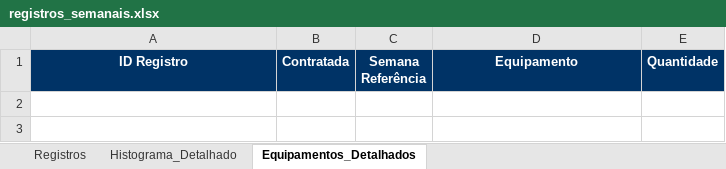
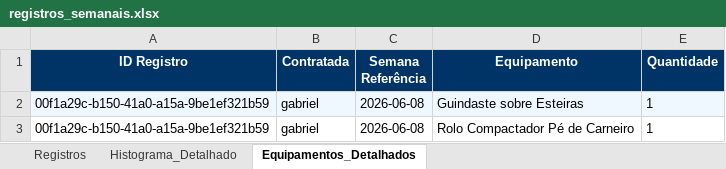
Before and after one commit to gabrieltmd-coder/obras_semanais, an Excel workbook: exports/registros_semanais.xlsx, sheet Equipamentos_Detalhados, drawn as a sheet; values as stored, in another font and other column widths than the file's, no borders; the diff names each change by its address in the sheet, - before the commit and + after, or states it on an @@ line.

```diff
--- a/exports/registros_semanais.xlsx (sheet Equipamentos_Detalhados)
+++ b/exports/registros_semanais.xlsx (sheet Equipamentos_Detalhados)
+row 2: 00f1a29c-b150-41a0-a15a-9be1ef321b59 | gabriel | 2026-06-08 | Guindaste sobre Esteiras | 1
+row 3: 00f1a29c-b150-41a0-a15a-9be1ef321b59 | gabriel | 2026-06-08 | Rolo Compactador Pé de Carneiro | 1
```
Also changed, not shown: sheet Registros, sheet Histograma_Detalhado, 2 other files.
